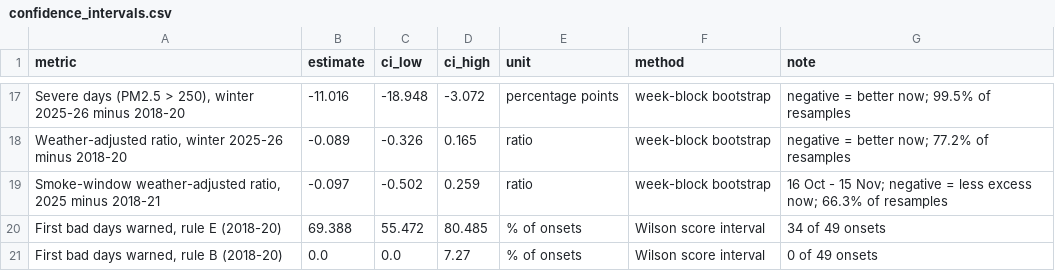
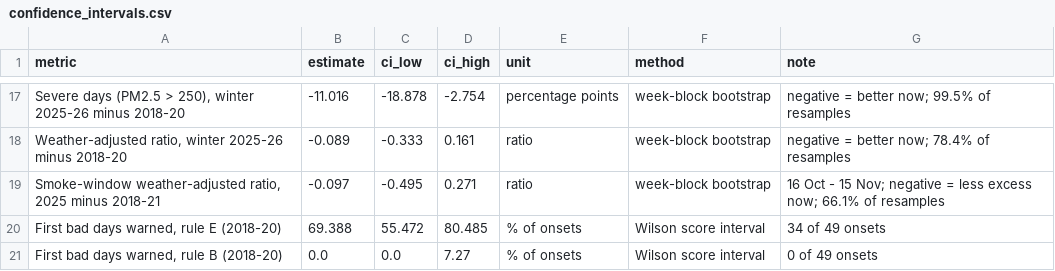
Before and after one commit to vanshajvr/aqi-sql, a CSV file: results/confidence_intervals.csv, drawn as a sheet; only a part is shown, gaps mark what is left out; the diff covers the shown part only; the diff names each change by its address in the sheet, - before the commit and + after, or states it on an @@ line.

```diff
--- a/results/confidence_intervals.csv
+++ b/results/confidence_intervals.csv
-C17 (ci_low): -18.948
+C17 (ci_low): -18.878
-D17 (ci_high): -3.072
+D17 (ci_high): -2.754
-C18 (ci_low): -0.326
+C18 (ci_low): -0.333
-D18 (ci_high): 0.165
+D18 (ci_high): 0.161
-G18 (note): negative = better now; 77.2% of resamples
+G18 (note): negative = better now; 78.4% of resamples
-C19 (ci_low): -0.502
+C19 (ci_low): -0.495
-D19 (ci_high): 0.259
+D19 (ci_high): 0.271
-G19 (note): …excess now; 66.3% of resamples
+G19 (note): …excess now; 66.1% of resamples
```
Also changed, not shown: 31 edited cells elsewhere in this file, data/seed/weather_daily.csv, 9 other files.
